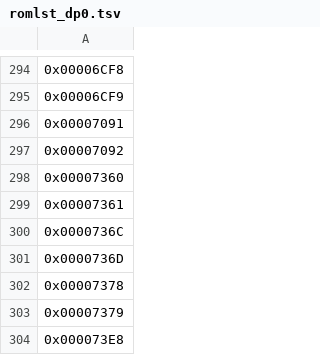
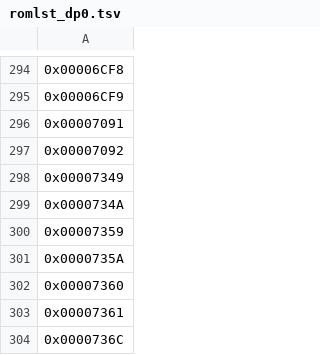
Before and after one commit to jeff-1amstudios/cruisin-usa, a TSV file: tools/ida/log/romlst_dp0.tsv, drawn as a sheet; only a part is shown, gaps mark what is left out; the shorter side is filled out with more unchanged rows; the diff names each change by its address in the sheet, - before the commit and + after, or states it on an @@ line.

```diff
--- a/tools/ida/log/romlst_dp0.tsv
+++ b/tools/ida/log/romlst_dp0.tsv
+row 298: 0x00007349
+row 299: 0x0000734A
+row 300: 0x00007359
+row 301: 0x0000735A
```
Also changed, not shown: tools/ida/log/romlst_initial_anchors.tsv, tools/ida/log/romlst_macro_comments.tsv, 14 other files.
